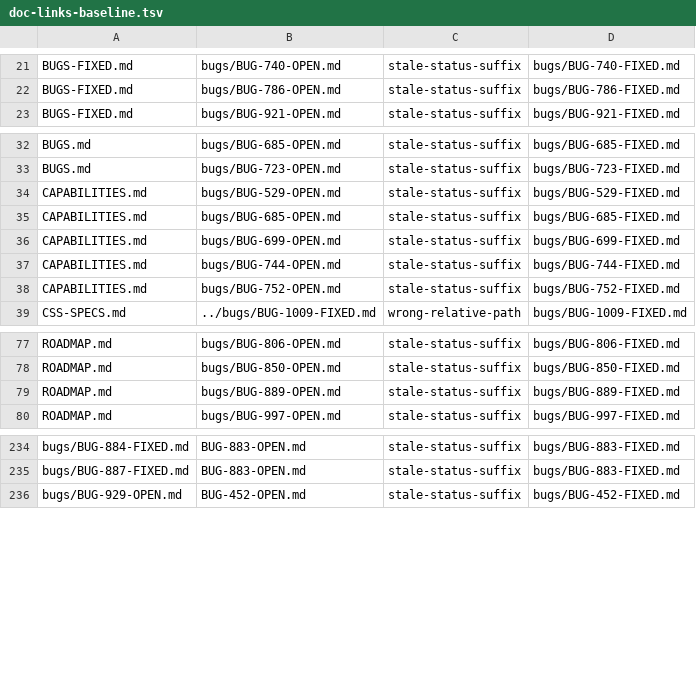
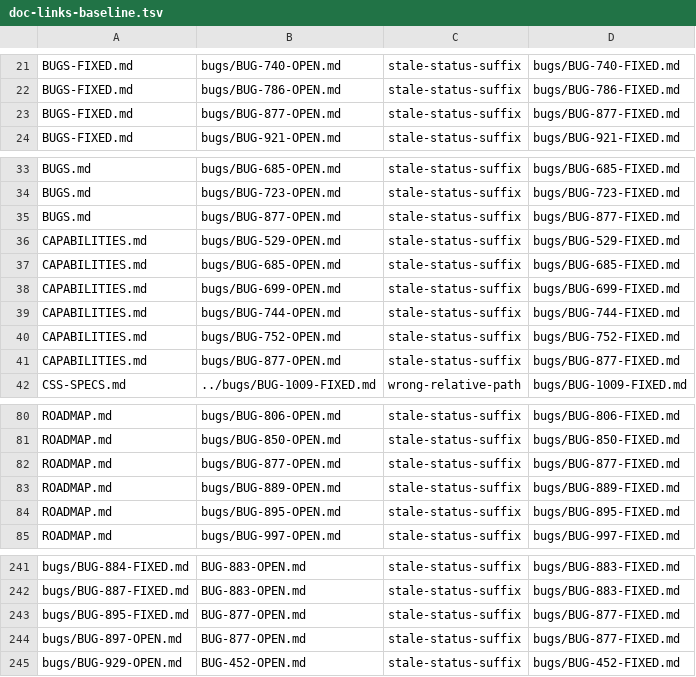
Before and after one commit to LearnJava/lumen-browser, a TSV file: scripts/doc-links-baseline.tsv, drawn as a sheet; only a part is shown, gaps mark what is left out; the diff covers the shown part only; the diff names each change by its address in the sheet, - before the commit and + after, or states it on an @@ line.

```diff
--- a/scripts/doc-links-baseline.tsv
+++ b/scripts/doc-links-baseline.tsv
+row 23: BUGS-FIXED.md | bugs/BUG-877-OPEN.md | stale-status-suffix | bugs/BUG-877-FIXED.md
+row 35: BUGS.md | bugs/BUG-877-OPEN.md | stale-status-suffix | bugs/BUG-877-FIXED.md
+row 41: CAPABILITIES.md | bugs/BUG-877-OPEN.md | stale-status-suffix | bugs/BUG-877-FIXED.md
+row 82: ROADMAP.md | bugs/BUG-877-OPEN.md | stale-status-suffix | bugs/BUG-877-FIXED.md
+row 84: ROADMAP.md | bugs/BUG-895-OPEN.md | stale-status-suffix | bugs/BUG-895-FIXED.md
+row 243: bugs/BUG-895-FIXED.md | BUG-877-OPEN.md | stale-status-suffix | bugs/BUG-877-FIXED.md
+row 244: bugs/BUG-897-OPEN.md | BUG-877-OPEN.md | stale-status-suffix | bugs/BUG-877-FIXED.md
```
Also changed, not shown: 3 added rows elsewhere in this file, 11 other files.
